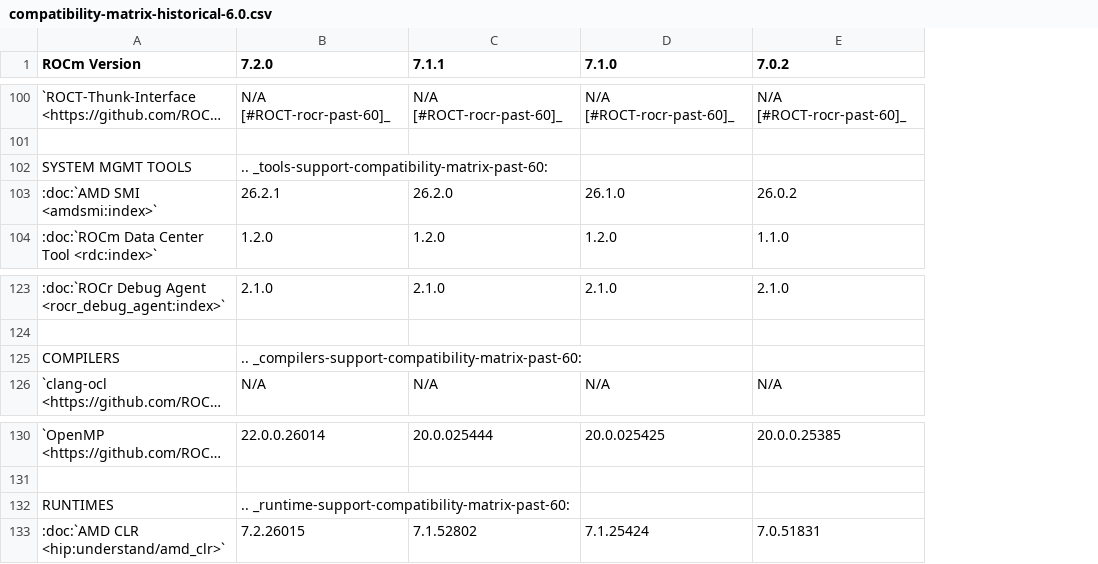
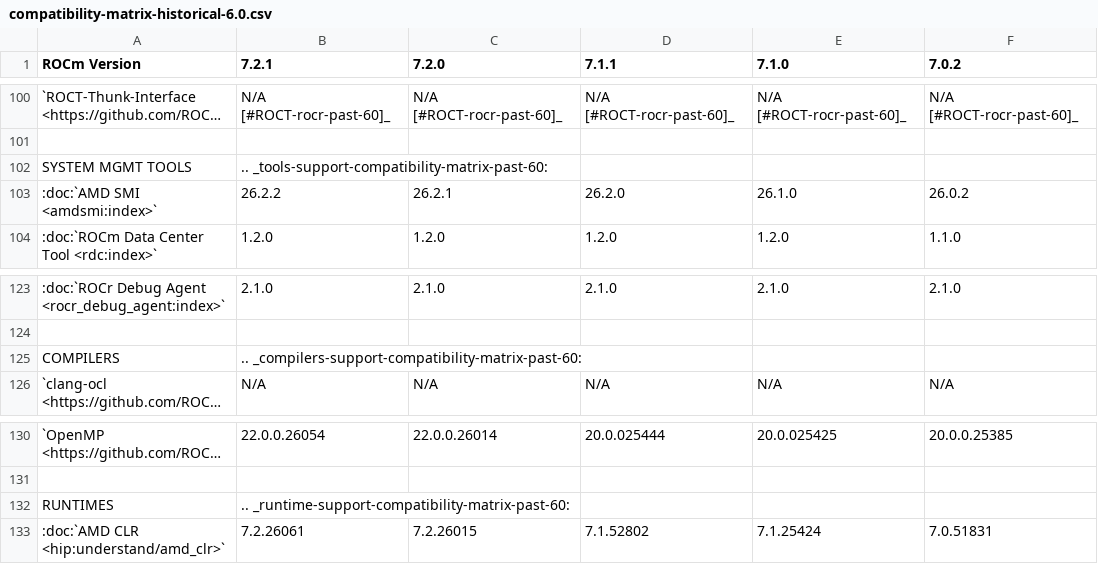
Before and after one commit to hanzoai/ROCm, a CSV file: docs/compatibility/compatibility-matrix-historical-6.0.csv, drawn as a sheet; only a part is shown, gaps mark what is left out; long unchanged cells end in …; addresses are those after the commit; the diff covers the shown part only; the diff names each change by its address in the sheet, - before the commit and + after, or states it on an @@ line.

```diff
--- a/docs/compatibility/compatibility-matrix-historical-6.0.csv
+++ b/docs/compatibility/compatibility-matrix-historical-6.0.csv
+column B (7.2.1), rows 100-104: N/A [#ROCT-rocr-past-60]_ |  | .. _tools-support-compatibility-matrix-past-60: | 26.2.2 | 1.2.0; rows 123-126: 2.1.0 |  | .. _compilers-support-compatibility-matrix-past-60: | N/A; rows 130-133: 22.0.0.26054 |  | .. _runtime-support-compatibility-matrix-past-60: | 7.2.26061
-C102 (7.2.0): .. _tools-support-compatibility-matrix-past-60:
+C102 (7.2.0): (empty)
-C125 (7.2.0): .. _compilers-support-compatibility-matrix-past-60:
+C125 (7.2.0): (empty)
-C132 (7.2.0): .. _runtime-support-compatibility-matrix-past-60:
+C132 (7.2.0): (empty)
```
Also changed, not shown: 12 edited cells elsewhere in this file, 6 other files.
